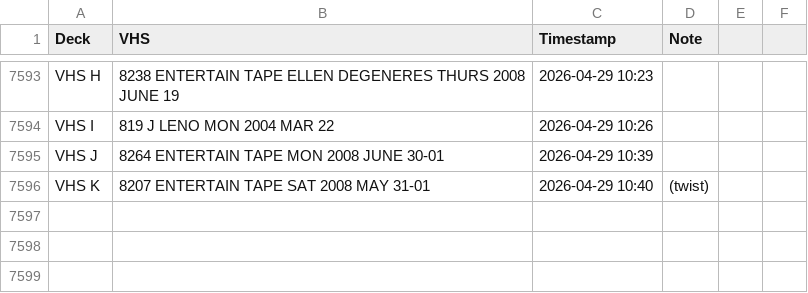
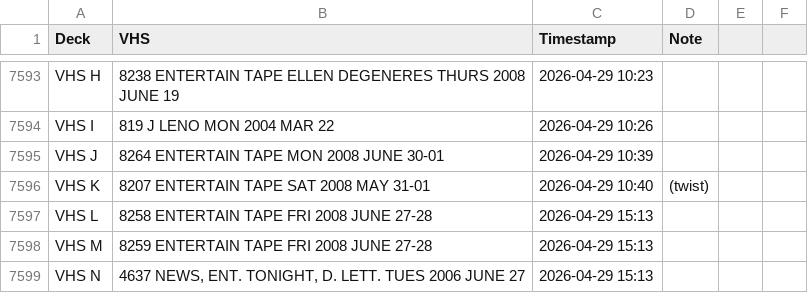
Before and after one commit to gamedays-software-development/OakleyFixed, a CSV file: vhs_transfers.csv, drawn as a sheet; only a part is shown, gaps mark what is left out; the diff names each change by its address in the sheet, - before the commit and + after, or states it on an @@ line.

```diff
--- a/vhs_transfers.csv
+++ b/vhs_transfers.csv
+row 7597: VHS L | 8258 ENTERTAIN TAPE FRI 2008 JUNE 27-28 | 2026-04-29 15:13
+row 7598: VHS M | 8259 ENTERTAIN TAPE FRI 2008 JUNE 27-28 | 2026-04-29 15:13
+row 7599: VHS N | 4637 NEWS, ENT. TONIGHT, D. LETT. TUES 2006 JUNE 27 | 2026-04-29 15:13
```
